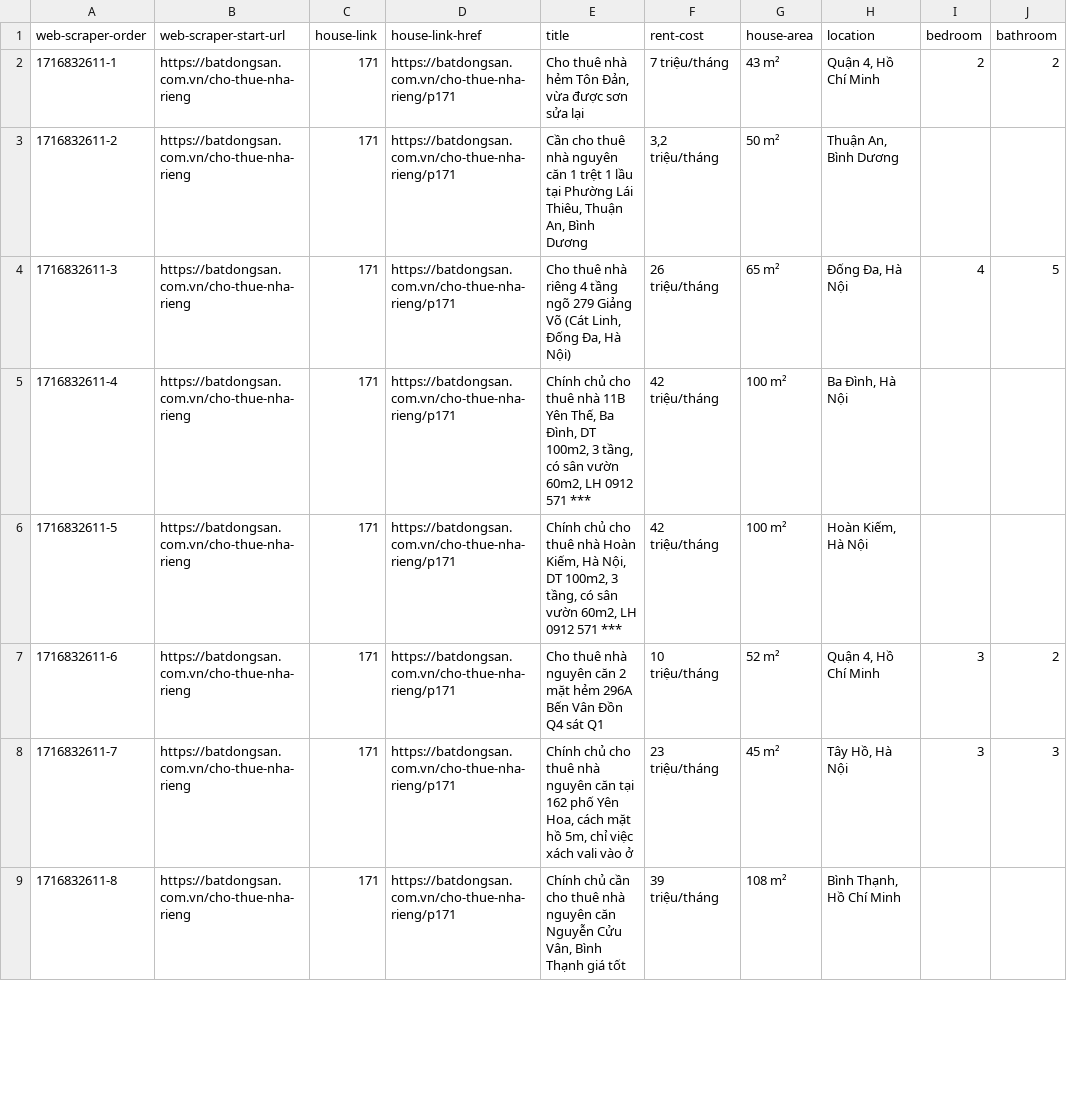
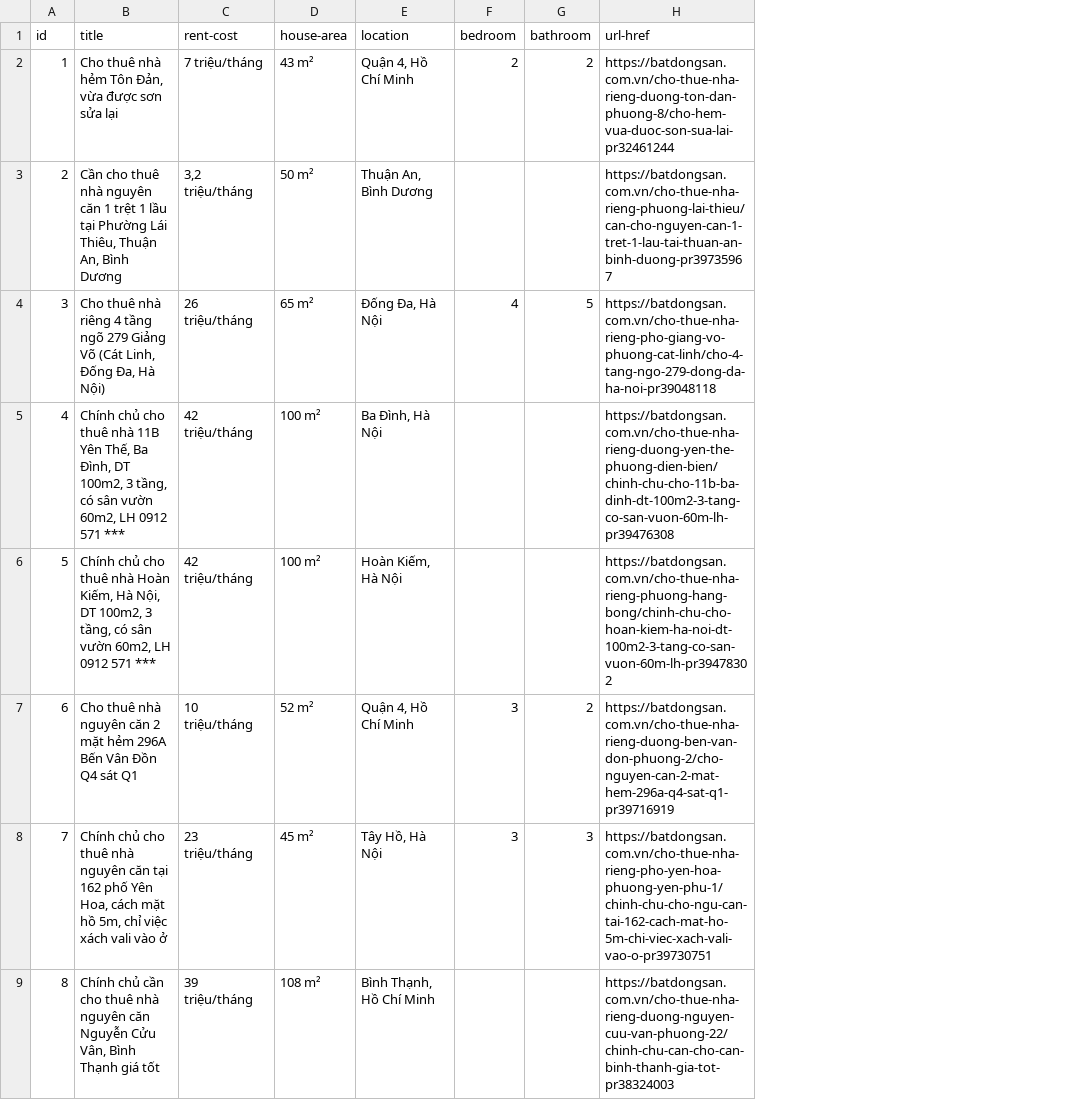
Before and after one commit to phatjkk/data, a CSV file: bds.csv, drawn as a sheet; only a part is shown; removed rows and columns are numbered as before the commit, all else as after; the diff names each change by its address in the sheet, - before the commit and + after, or states it on an @@ line.

Commit message:
Add files via upload

```diff
--- a/bds.csv
+++ b/bds.csv
-column A (web-scraper-order), rows 2-9: 1716832611-1 | 1716832611-2 | 1716832611-3 | 1716832611-4 | 1716832611-5 | 1716832611-6 | 1716832611-7 | 1716832611-8
-column B (web-scraper-start-url), rows 2-9: all https://batdongsan.com.vn/cho-thue-nha-rieng
-column C (house-link), rows 2-9: all 171
-column D (house-link-href), rows 2-9: all https://batdongsan.com.vn/cho-thue-nha-rieng/p171
+column A (id), rows 2-9: 1 | 2 | 3 | 4 | 5 | 6 | 7 | 8
+column H (url-href), rows 2-9: https://batdongsan.com.vn/cho-thue-nha-rieng-duong-ton-dan-phuong-8/cho-hem-vua-duoc-son-sua-lai-pr32461244 | https://batdongsan.com.vn/cho-thue-nha-rieng-phuong-lai-thieu/can-cho-nguyen-can-1-tret-1-lau-tai-thuan-an-binh-duong-pr39735967 | https://batdongsan.com.vn/cho-thue-nha-rieng-pho-giang-vo-phuong-cat-linh/cho-4-tang-ngo-279-dong-da-ha-noi-pr39048118 | https://batdongsan.com.vn/cho-thue-nha-rieng-duong-yen-the-phuong-dien-bien/chinh-chu-cho-11b-ba-dinh-dt-100m2-3-tang-co-san-vuon-60m-lh-pr39476308 | https://batdongsan.com.vn/cho-thue-nha-rieng-phuong-hang-bong/chinh-chu-cho-hoan-kiem-ha-noi-dt-100m2-3-tang-co-san-vuon-60m-lh-pr39478302 | https://batdongsan.com.vn/cho-thue-nha-rieng-duong-ben-van-don-phuong-2/cho-nguyen-can-2-mat-hem-296a-q4-sat-q1-pr39716919 | https://batdongsan.com.vn/cho-thue-nha-rieng-pho-yen-hoa-phuong-yen-phu-1/chinh-chu-cho-ngu-can-tai-162-cach-mat-ho-5m-chi-viec-xach-vali-vao-o-pr39730751 | https://batdongsan.com.vn/cho-thue-nha-rieng-duong-nguyen-cuu-van-phuong-22/chinh-chu-can-cho-can-binh-thanh-gia-tot-pr38324003
```
